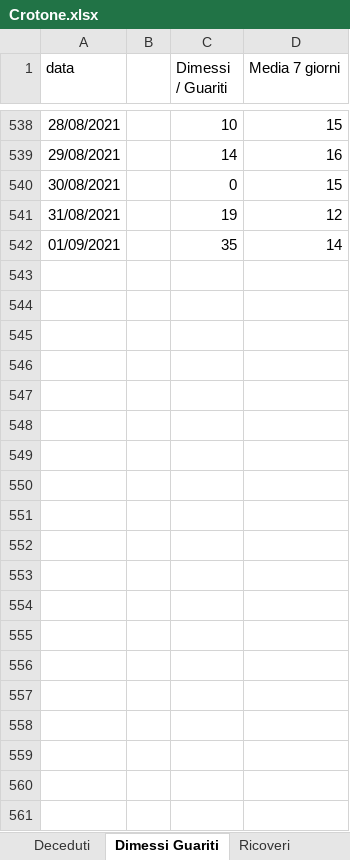
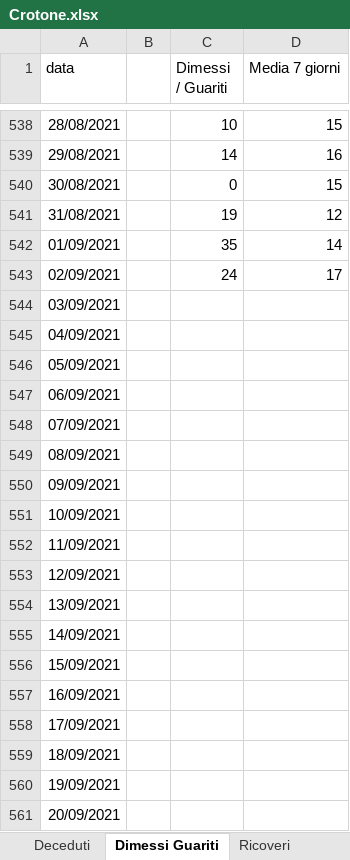
Before and after one commit to fbranda/covid19-opendata-calabria, an Excel workbook: dati/provincia/Crotone/Crotone.xlsx, sheet Dimessi Guariti, drawn as a sheet; only a part is shown, gaps mark what is left out; values as stored, in another font and other column widths than the file's, no borders; the diff covers the shown part only; the diff names each change by its address in the sheet, - before the commit and + after, or states it on an @@ line.

```diff
--- a/dati/provincia/Crotone/Crotone.xlsx (sheet Dimessi Guariti)
+++ b/dati/provincia/Crotone/Crotone.xlsx (sheet Dimessi Guariti)
+row 543: 02/09/2021 |  | 24 | 17
+row 544: 03/09/2021
+row 545: 04/09/2021
+row 546: 05/09/2021
+row 547: 06/09/2021
+row 548: 07/09/2021
+row 549: 08/09/2021
+row 550: 09/09/2021
+row 551: 10/09/2021
+row 552: 11/09/2021
+row 553: 12/09/2021
+row 554: 13/09/2021
+row 555: 14/09/2021
+row 556: 15/09/2021
+row 557: 16/09/2021
+row 558: 17/09/2021
+row 559: 18/09/2021
+row 560: 19/09/2021
+row 561: 20/09/2021
```
Also changed, not shown: 10 added rows elsewhere in this sheet, sheet Ricoveri, sheet Deceduti, sheet Nuovi casi, 1 other file.
